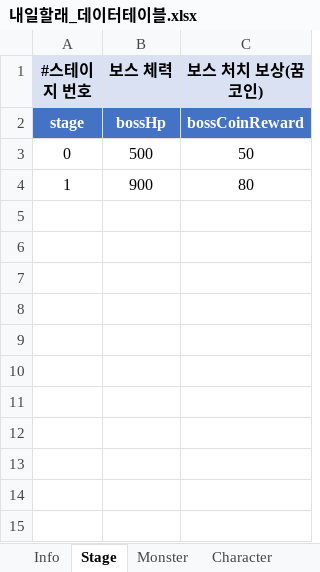
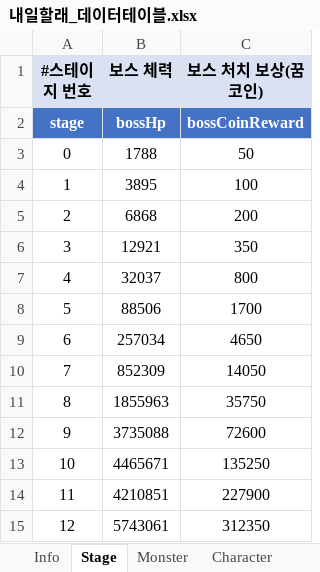
Before and after one commit to MoraDoraR1/ToMorrow, an Excel workbook: DataTable/내일할래_데이터테이블.xlsx, sheet Stage, drawn as a sheet; values as stored, in another font and other column widths than the file's, no borders; the diff names each change by its address in the sheet, - before the commit and + after, or states it on an @@ line.

```diff
--- a/DataTable/내일할래_데이터테이블.xlsx (sheet Stage)
+++ b/DataTable/내일할래_데이터테이블.xlsx (sheet Stage)
-B3 (보스 체력): 500
+B3 (보스 체력): 1788
-B4 (보스 체력): 900
+B4 (보스 체력): 3895
-C4 (보스 처치 보상(꿈코인)): 80
+C4 (보스 처치 보상(꿈코인)): 100
+row 5: 2 | 6868 | 200
+row 6: 3 | 12921 | 350
+row 7: 4 | 32037 | 800
+row 8: 5 | 88506 | 1700
+row 9: 6 | 257034 | 4650
+row 10: 7 | 852309 | 14050
+row 11: 8 | 1855963 | 35750
+row 12: 9 | 3735088 | 72600
+row 13: 10 | 4465671 | 135250
+row 14: 11 | 4210851 | 227900
+row 15: 12 | 5743061 | 312350
```
Also changed, not shown: sheet Monster, sheet Character, sheet Story, sheet Constellation, 20 other files.
